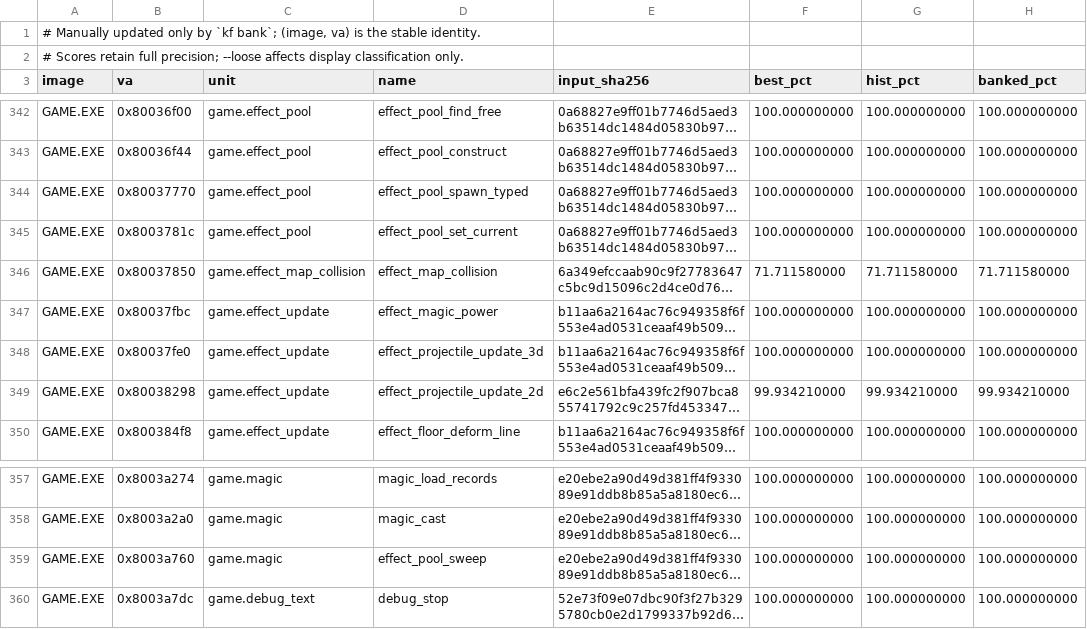
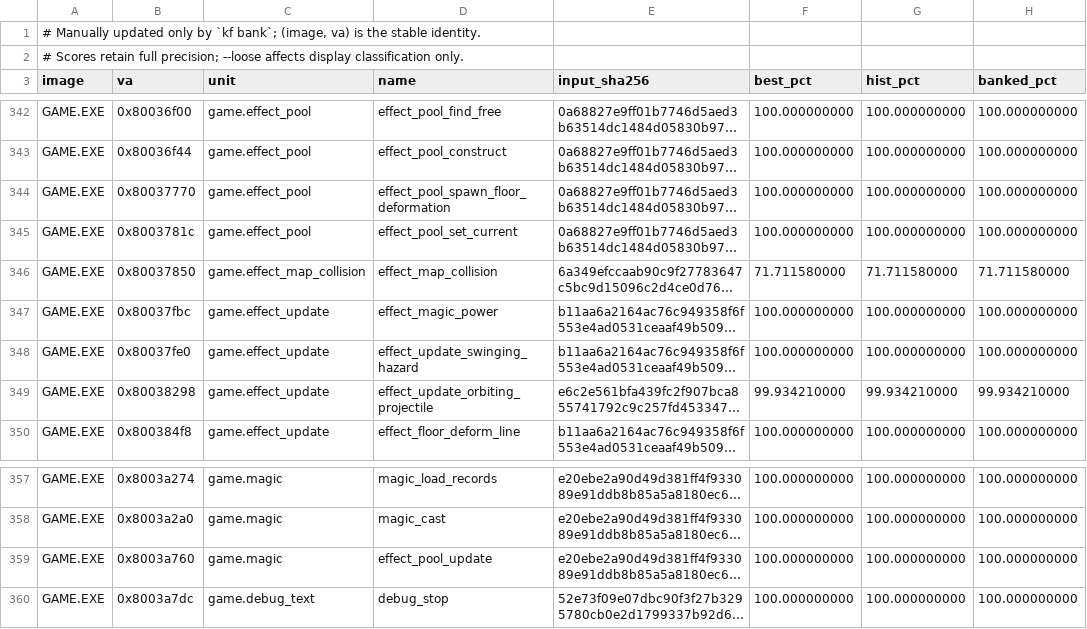
Before and after one commit to sushi-shi/kings-field-decomp, a TSV file: config/match_baseline.tsv, drawn as a sheet; only a part is shown, gaps mark what is left out; long unchanged cells end in …; the diff names each change by its address in the sheet, - before the commit and + after, or states it on an @@ line.

```diff
--- a/config/match_baseline.tsv
+++ b/config/match_baseline.tsv
-D344 (name): effect_pool_spawn_typed
+D344 (name): effect_pool_spawn_floor_deformation
-D348 (name): effect_projectile_update_3d
+D348 (name): effect_update_swinging_hazard
-D349 (name): effect_projectile_update_2d
+D349 (name): effect_update_orbiting_projectile
-D359 (name): effect_pool_sweep
+D359 (name): effect_pool_update
```
Also changed, not shown: config/evidence/game_semantic_effect_pool.tsv, config/retail/function_identities.tsv, 49 other files.
